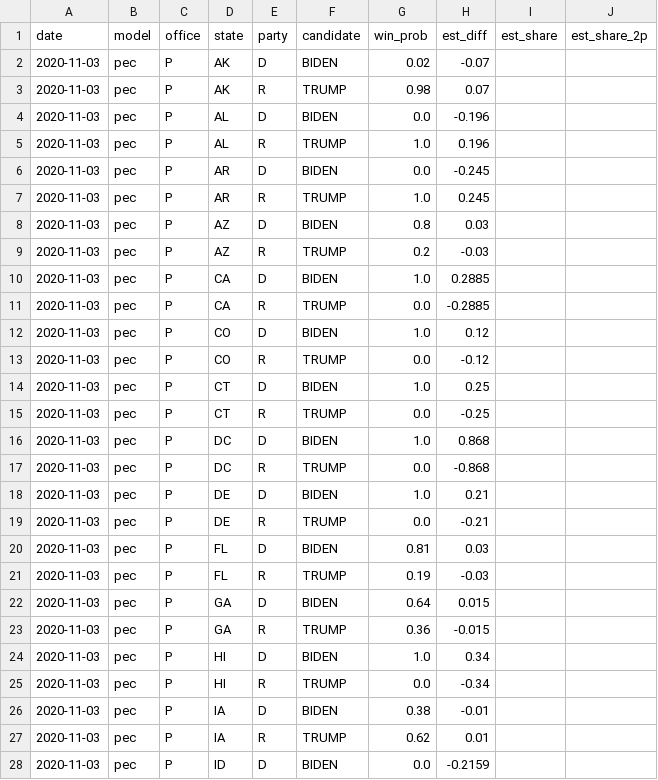
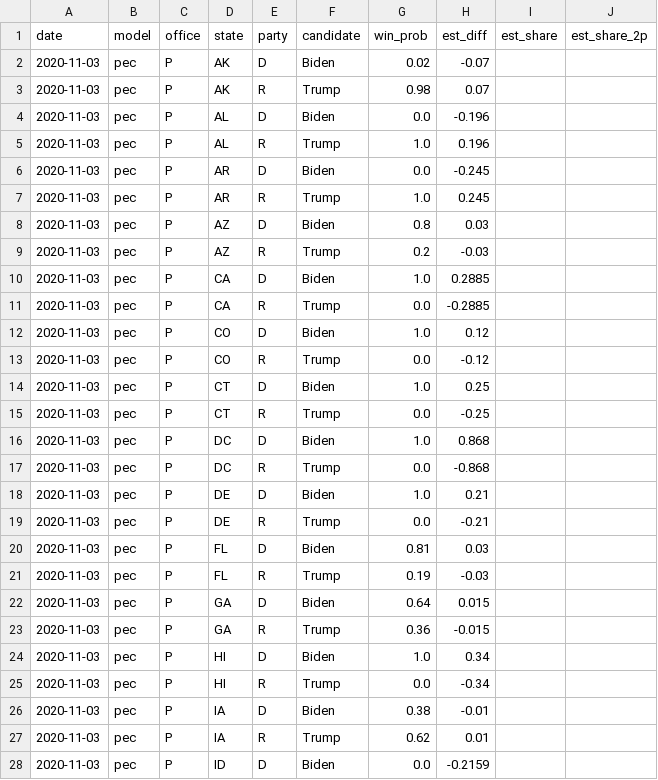
Before and after one commit to xiamengzhou/597E-assignment1, a CSV file: data/state-level/pec.csv, drawn as a sheet; only a part is shown; the diff covers the shown part only.

```diff
--- a/data/state-level/pec.csv
+++ b/data/state-level/pec.csv
@@ -1,28 +1,28 @@
 date,model,office,state,party,candidate,win_prob,est_diff,est_share,est_share_2p
-2020-11-03,pec,P,AK,D,BIDEN,0.02,-0.07,,
-2020-11-03,pec,P,AK,R,TRUMP,0.98,0.07,,
-2020-11-03,pec,P,AL,D,BIDEN,0.0,-0.196,,
-2020-11-03,pec,P,AL,R,TRUMP,1.0,0.196,,
-2020-11-03,pec,P,AR,D,BIDEN,0.0,-0.245,,
-2020-11-03,pec,P,AR,R,TRUMP,1.0,0.245,,
-2020-11-03,pec,P,AZ,D,BIDEN,0.8,0.03,,
-2020-11-03,pec,P,AZ,R,TRUMP,0.2,-0.03,,
-2020-11-03,pec,P,CA,D,BIDEN,1.0,0.2885,,
-2020-11-03,pec,P,CA,R,TRUMP,0.0,-0.2885,,
-2020-11-03,pec,P,CO,D,BIDEN,1.0,0.12,,
-2020-11-03,pec,P,CO,R,TRUMP,0.0,-0.12,,
-2020-11-03,pec,P,CT,D,BIDEN,1.0,0.25,,
-2020-11-03,pec,P,CT,R,TRUMP,0.0,-0.25,,
-2020-11-03,pec,P,DC,D,BIDEN,1.0,0.868,,
-2020-11-03,pec,P,DC,R,TRUMP,0.0,-0.868,,
-2020-11-03,pec,P,DE,D,BIDEN,1.0,0.21,,
-2020-11-03,pec,P,DE,R,TRUMP,0.0,-0.21,,
-2020-11-03,pec,P,FL,D,BIDEN,0.81,0.03,,
-2020-11-03,pec,P,FL,R,TRUMP,0.19,-0.03,,
-2020-11-03,pec,P,GA,D,BIDEN,0.64,0.015,,
-2020-11-03,pec,P,GA,R,TRUMP,0.36,-0.015,,
-2020-11-03,pec,P,HI,D,BIDEN,1.0,0.34,,
-2020-11-03,pec,P,HI,R,TRUMP,0.0,-0.34,,
-2020-11-03,pec,P,IA,D,BIDEN,0.38,-0.01,,
-2020-11-03,pec,P,IA,R,TRUMP,0.62,0.01,,
-2020-11-03,pec,P,ID,D,BIDEN,0.0,-0.2159,,
+2020-11-03,pec,P,AK,D,Biden,0.02,-0.07,,
+2020-11-03,pec,P,AK,R,Trump,0.98,0.07,,
+2020-11-03,pec,P,AL,D,Biden,0.0,-0.196,,
+2020-11-03,pec,P,AL,R,Trump,1.0,0.196,,
+2020-11-03,pec,P,AR,D,Biden,0.0,-0.245,,
+2020-11-03,pec,P,AR,R,Trump,1.0,0.245,,
+2020-11-03,pec,P,AZ,D,Biden,0.8,0.03,,
+2020-11-03,pec,P,AZ,R,Trump,0.2,-0.03,,
+2020-11-03,pec,P,CA,D,Biden,1.0,0.2885,,
+2020-11-03,pec,P,CA,R,Trump,0.0,-0.2885,,
+2020-11-03,pec,P,CO,D,Biden,1.0,0.12,,
+2020-11-03,pec,P,CO,R,Trump,0.0,-0.12,,
+2020-11-03,pec,P,CT,D,Biden,1.0,0.25,,
+2020-11-03,pec,P,CT,R,Trump,0.0,-0.25,,
+2020-11-03,pec,P,DC,D,Biden,1.0,0.868,,
+2020-11-03,pec,P,DC,R,Trump,0.0,-0.868,,
+2020-11-03,pec,P,DE,D,Biden,1.0,0.21,,
+2020-11-03,pec,P,DE,R,Trump,0.0,-0.21,,
+2020-11-03,pec,P,FL,D,Biden,0.81,0.03,,
+2020-11-03,pec,P,FL,R,Trump,0.19,-0.03,,
+2020-11-03,pec,P,GA,D,Biden,0.64,0.015,,
+2020-11-03,pec,P,GA,R,Trump,0.36,-0.015,,
+2020-11-03,pec,P,HI,D,Biden,1.0,0.34,,
+2020-11-03,pec,P,HI,R,Trump,0.0,-0.34,,
+2020-11-03,pec,P,IA,D,Biden,0.38,-0.01,,
+2020-11-03,pec,P,IA,R,Trump,0.62,0.01,,
+2020-11-03,pec,P,ID,D,Biden,0.0,-0.2159,,
```
Also changed, not shown: 85 edited cells elsewhere in this file, data/state-level/northwestern.battleground_only.csv.
